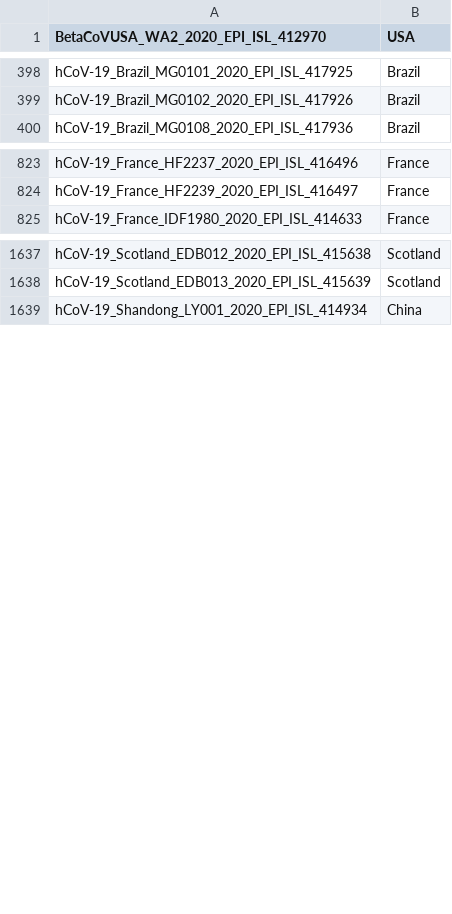
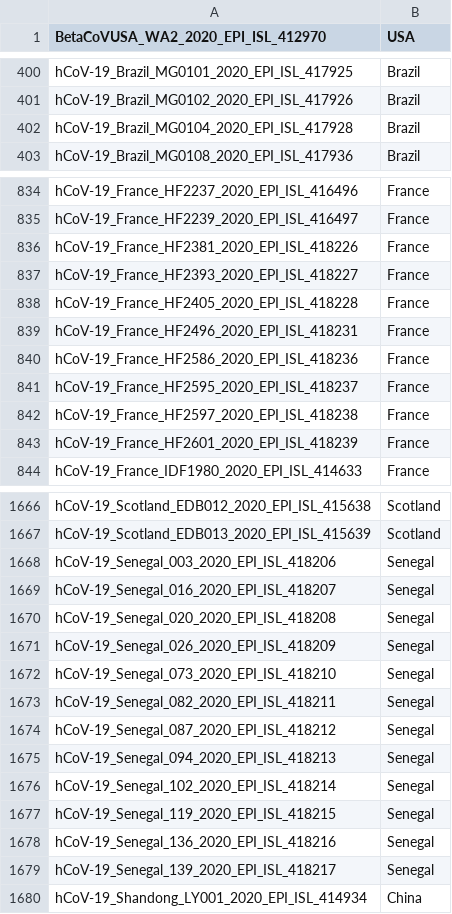
Before and after one commit to niemasd/ViReport-COVID-19, a TSV file: input_files/countries.tsv, drawn as a sheet; only a part is shown, gaps mark what is left out; the diff covers the shown part only; the diff names each change by its address in the sheet, - before the commit and + after, or states it on an @@ line.

```diff
--- a/input_files/countries.tsv
+++ b/input_files/countries.tsv
+row 402: hCoV-19_Brazil_MG0104_2020_EPI_ISL_417928 | Brazil
+row 836: hCoV-19_France_HF2381_2020_EPI_ISL_418226 | France
+row 837: hCoV-19_France_HF2393_2020_EPI_ISL_418227 | France
+row 838: hCoV-19_France_HF2405_2020_EPI_ISL_418228 | France
+row 839: hCoV-19_France_HF2496_2020_EPI_ISL_418231 | France
+row 840: hCoV-19_France_HF2586_2020_EPI_ISL_418236 | France
+row 841: hCoV-19_France_HF2595_2020_EPI_ISL_418237 | France
+row 842: hCoV-19_France_HF2597_2020_EPI_ISL_418238 | France
+row 843: hCoV-19_France_HF2601_2020_EPI_ISL_418239 | France
+row 1668: hCoV-19_Senegal_003_2020_EPI_ISL_418206 | Senegal
+row 1669: hCoV-19_Senegal_016_2020_EPI_ISL_418207 | Senegal
+row 1670: hCoV-19_Senegal_020_2020_EPI_ISL_418208 | Senegal
+row 1671: hCoV-19_Senegal_026_2020_EPI_ISL_418209 | Senegal
+row 1672: hCoV-19_Senegal_073_2020_EPI_ISL_418210 | Senegal
+row 1673: hCoV-19_Senegal_082_2020_EPI_ISL_418211 | Senegal
+row 1674: hCoV-19_Senegal_087_2020_EPI_ISL_418212 | Senegal
+row 1675: hCoV-19_Senegal_094_2020_EPI_ISL_418213 | Senegal
+row 1676: hCoV-19_Senegal_102_2020_EPI_ISL_418214 | Senegal
+row 1677: hCoV-19_Senegal_119_2020_EPI_ISL_418215 | Senegal
+row 1678: hCoV-19_Senegal_136_2020_EPI_ISL_418216 | Senegal
+row 1679: hCoV-19_Senegal_139_2020_EPI_ISL_418217 | Senegal
```
Also changed, not shown: 47 added rows elsewhere in this file, input_files/dates.tsv, output_files/transmission_clusters.tsv, 53 other files.
